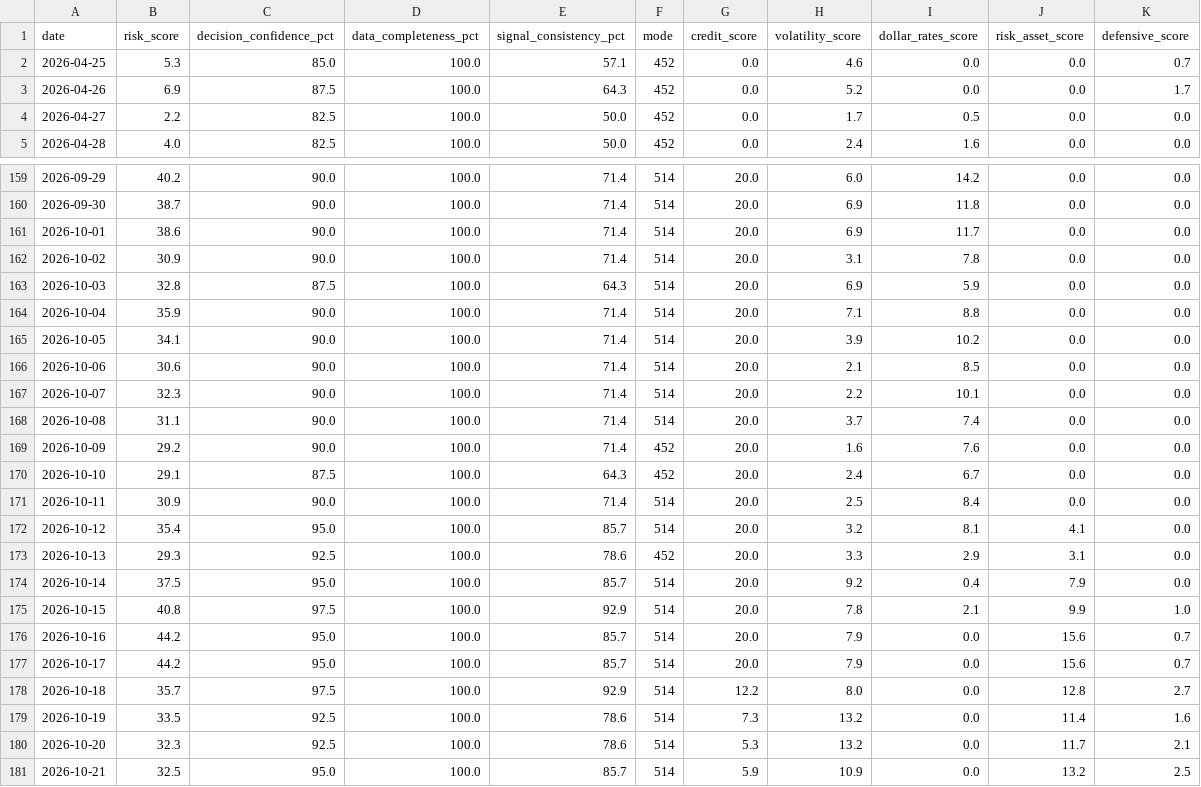
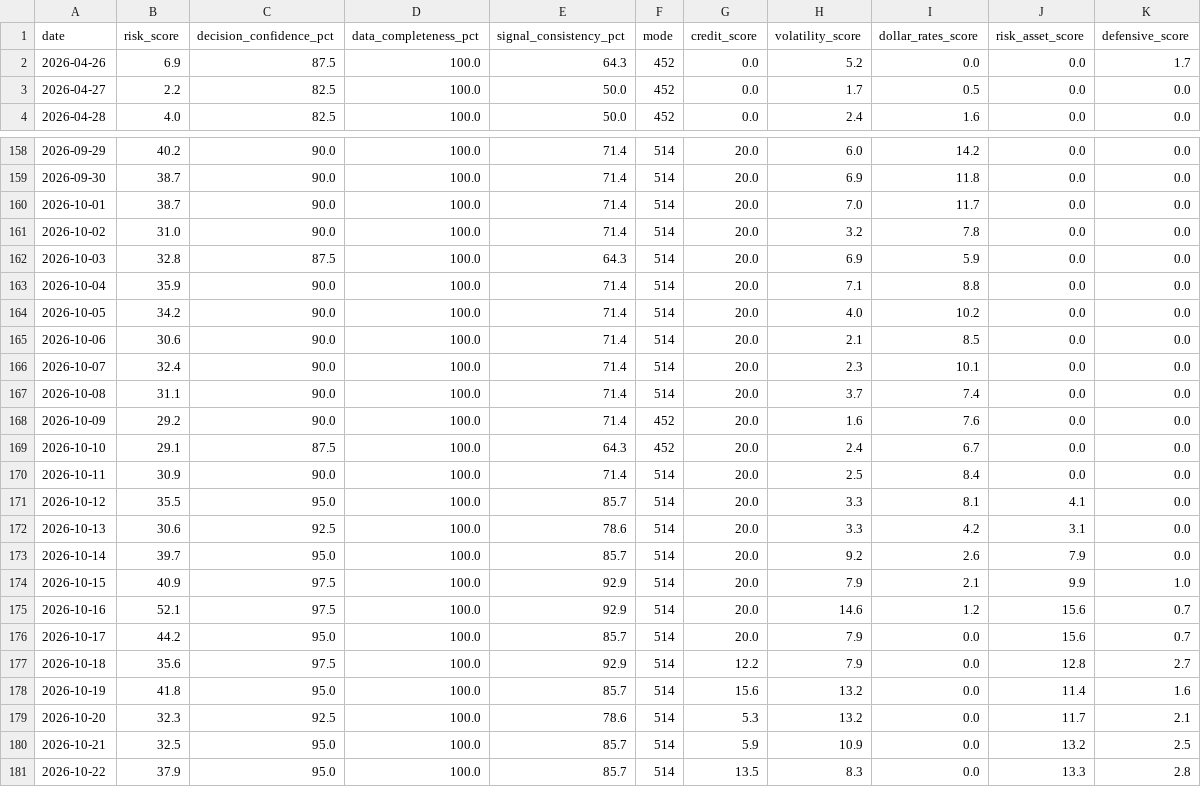
Before and after one commit to stutjeff/pios-capital-flow-engine, a CSV file: data/risk_state_history_180d.csv, drawn as a sheet; only a part is shown, gaps mark what is left out; the diff covers the shown part only.

```diff
--- a/data/risk_state_history_180d.csv
+++ b/data/risk_state_history_180d.csv
@@ -1,3 +1,2 @@
 date,risk_score,decision_confidence_pct,data_completeness_pct,signal_consistency_pct,mode,credit_score,volatility_score,dollar_rates_score,risk_asset_score,defensive_score
-2026-04-25,5.3,85.0,100.0,57.1,452,0.0,4.6,0.0,0.0,0.7
 2026-04-26,6.9,87.5,100.0,64.3,452,0.0,5.2,0.0,0.0,1.7
@@ -160,9 +159,9 @@ date,risk_score,decision_confidence_pct,data_completeness_pct,signal_consistency
 2026-09-30,38.7,90.0,100.0,71.4,514,20.0,6.9,11.8,0.0,0.0
-2026-10-01,38.6,90.0,100.0,71.4,514,20.0,6.9,11.7,0.0,0.0
-2026-10-02,30.9,90.0,100.0,71.4,514,20.0,3.1,7.8,0.0,0.0
+2026-10-01,38.7,90.0,100.0,71.4,514,20.0,7.0,11.7,0.0,0.0
+2026-10-02,31.0,90.0,100.0,71.4,514,20.0,3.2,7.8,0.0,0.0
 2026-10-03,32.8,87.5,100.0,64.3,514,20.0,6.9,5.9,0.0,0.0
 2026-10-04,35.9,90.0,100.0,71.4,514,20.0,7.1,8.8,0.0,0.0
-2026-10-05,34.1,90.0,100.0,71.4,514,20.0,3.9,10.2,0.0,0.0
+2026-10-05,34.2,90.0,100.0,71.4,514,20.0,4.0,10.2,0.0,0.0
 2026-10-06,30.6,90.0,100.0,71.4,514,20.0,2.1,8.5,0.0,0.0
-2026-10-07,32.3,90.0,100.0,71.4,514,20.0,2.2,10.1,0.0,0.0
+2026-10-07,32.4,90.0,100.0,71.4,514,20.0,2.3,10.1,0.0,0.0
 2026-10-08,31.1,90.0,100.0,71.4,514,20.0,3.7,7.4,0.0,0.0
@@ -171,11 +170,12 @@ date,risk_score,decision_confidence_pct,data_completeness_pct,signal_consistency
 2026-10-11,30.9,90.0,100.0,71.4,514,20.0,2.5,8.4,0.0,0.0
-2026-10-12,35.4,95.0,100.0,85.7,514,20.0,3.2,8.1,4.1,0.0
-2026-10-13,29.3,92.5,100.0,78.6,452,20.0,3.3,2.9,3.1,0.0
-2026-10-14,37.5,95.0,100.0,85.7,514,20.0,9.2,0.4,7.9,0.0
-2026-10-15,40.8,97.5,100.0,92.9,514,20.0,7.8,2.1,9.9,1.0
-2026-10-16,44.2,95.0,100.0,85.7,514,20.0,7.9,0.0,15.6,0.7
+2026-10-12,35.5,95.0,100.0,85.7,514,20.0,3.3,8.1,4.1,0.0
+2026-10-13,30.6,92.5,100.0,78.6,514,20.0,3.3,4.2,3.1,0.0
+2026-10-14,39.7,95.0,100.0,85.7,514,20.0,9.2,2.6,7.9,0.0
+2026-10-15,40.9,97.5,100.0,92.9,514,20.0,7.9,2.1,9.9,1.0
+2026-10-16,52.1,97.5,100.0,92.9,514,20.0,14.6,1.2,15.6,0.7
 2026-10-17,44.2,95.0,100.0,85.7,514,20.0,7.9,0.0,15.6,0.7
-2026-10-18,35.7,97.5,100.0,92.9,514,12.2,8.0,0.0,12.8,2.7
-2026-10-19,33.5,92.5,100.0,78.6,514,7.3,13.2,0.0,11.4,1.6
+2026-10-18,35.6,97.5,100.0,92.9,514,12.2,7.9,0.0,12.8,2.7
+2026-10-19,41.8,95.0,100.0,85.7,514,15.6,13.2,0.0,11.4,1.6
 2026-10-20,32.3,92.5,100.0,78.6,514,5.3,13.2,0.0,11.7,2.1
 2026-10-21,32.5,95.0,100.0,85.7,514,5.9,10.9,0.0,13.2,2.5
+2026-10-22,37.9,95.0,100.0,85.7,514,13.5,8.3,0.0,13.3,2.8
```
Also changed, not shown: 63 edited cells elsewhere in this file, data/capital_flow_timeseries_180d.csv, data/factor_analysis.csv, 3 other files.
